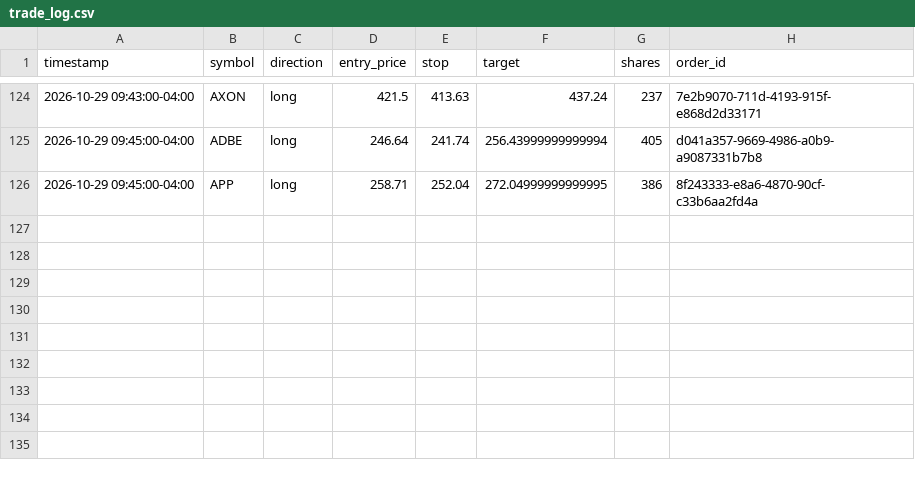
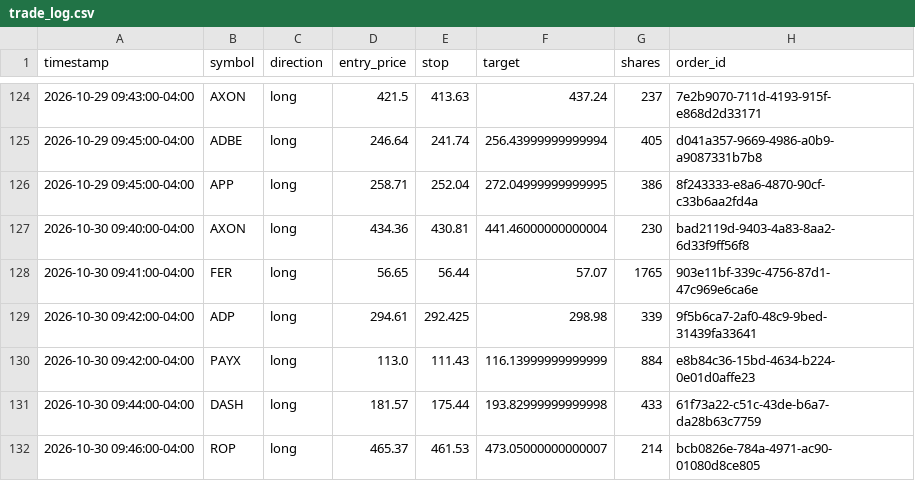
Before and after one commit to patrickobirmingham-eng/POB-CL-DT, a CSV file: trade_log.csv, drawn as a sheet; only a part is shown, gaps mark what is left out; the diff names each change by its address in the sheet, - before the commit and + after, or states it on an @@ line.

```diff
--- a/trade_log.csv
+++ b/trade_log.csv
+row 127: 2026-10-30 09:40:00-04:00 | AXON | long | 434.36 | 430.81 | 441.46000000000004 | 230 | bad2119d-9403-4a83-8aa2-6d33f9ff56f8
+row 128: 2026-10-30 09:41:00-04:00 | FER | long | 56.65 | 56.44 | 57.07 | 1765 | 903e11bf-339c-4756-87d1-47c969e6ca6e
+row 129: 2026-10-30 09:42:00-04:00 | ADP | long | 294.61 | 292.425 | 298.98 | 339 | 9f5b6ca7-2af0-48c9-9bed-31439fa33641
+row 130: 2026-10-30 09:42:00-04:00 | PAYX | long | 113.0 | 111.43 | 116.13999999999999 | 884 | e8b84c36-15bd-4634-b224-0e01d0affe23
+row 131: 2026-10-30 09:44:00-04:00 | DASH | long | 181.57 | 175.44 | 193.82999999999998 | 433 | 61f73a22-c51c-43de-b6a7-da28b63c7759
+row 132: 2026-10-30 09:46:00-04:00 | ROP | long | 465.37 | 461.53 | 473.05000000000007 | 214 | bcb0826e-784a-4971-ac90-01080d8ce805
```
Also changed, not shown: 2 other files.
